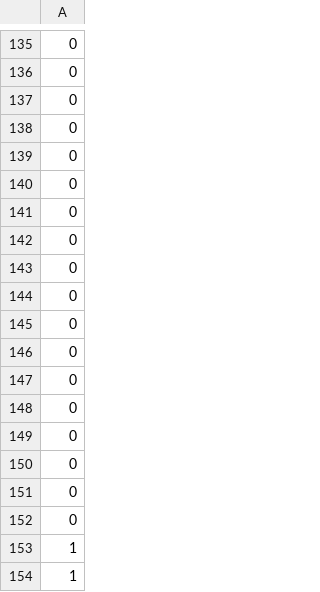
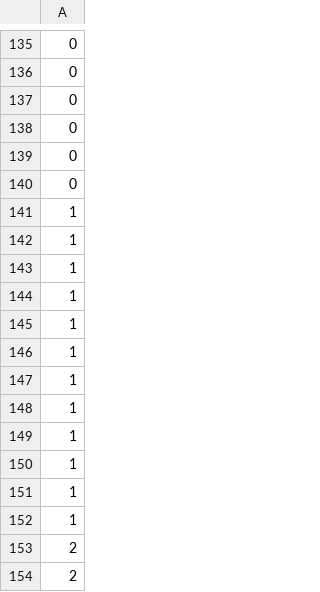
Before and after one commit to Javierlcastillo/proyecto-semex, a CSV file: cars_per_steph.csv, drawn as a sheet; only a part is shown, gaps mark what is left out; the shorter side is filled out with more unchanged rows; removed rows and columns are numbered as before the commit, all else as after; the diff covers the shown part only; the diff names each change by its address in the sheet, - before the commit and + after, or states it on an @@ line.

```diff
--- a/cars_per_steph.csv
+++ b/cars_per_steph.csv
-A141:A147: 0
+A141:A147: 1
-row 148: 0
-row 149: 0
-row 150: 0
-row 151: 0
-row 152: 0
```
Also changed, not shown: 75 added rows and 70 removed rows elsewhere in this file, 19 other files.
